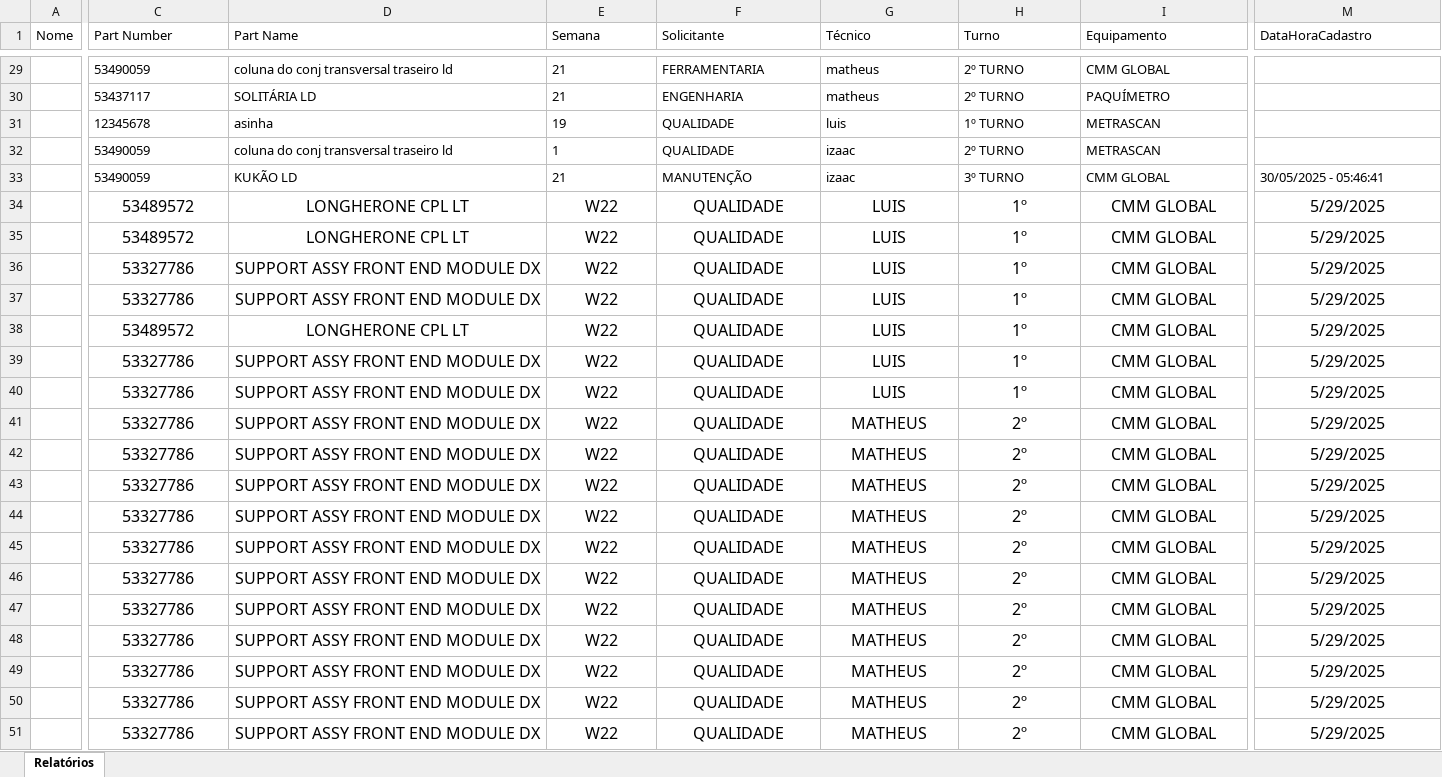
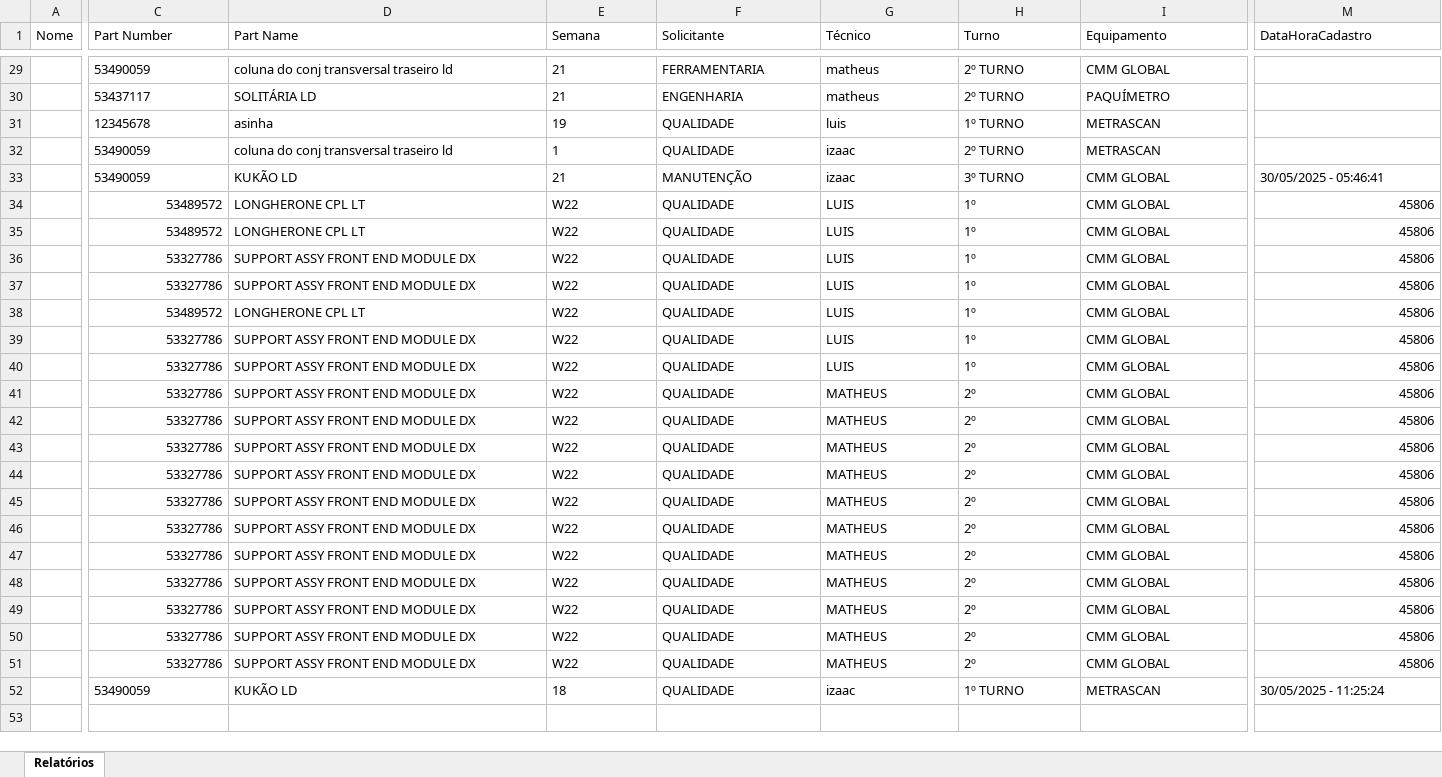
Before and after one commit to euluisdev/reports-save, an Excel workbook: data/relatorios.xlsx, sheet Relatórios, drawn as a sheet; only a part is shown, gaps mark what is left out; values as stored, in another font and other column widths than the file's, no borders; conditional formats not drawn; rows hold the shown columns only; the diff covers the shown part only; the diff names each change by its address in the sheet, - before the commit and + after, or states it on an @@ line.

Commit message:
add data in the xlsx file

```diff
--- a/data/relatorios.xlsx (sheet Relatórios)
+++ b/data/relatorios.xlsx (sheet Relatórios)
@@ C34:I51 text size: smaller @@
-C34:C51 alignment: center
+C34:C51 alignment: right
-D34:I51 alignment: center
+D34:I51 alignment: left
@@ M34:M51 text size: smaller @@
-M34:M51 (DataHoraCadastro): 5/29/2025
+M34:M51 (DataHoraCadastro): 45806
-M34:M51 alignment: center
+M34:M51 alignment: right
+row 52:  | 53490059 | KUKÃO LD | 18 | QUALIDADE | izaac | 1º TURNO | METRASCAN | 30/05/2025 - 11:25:24
```
Also changed, not shown: cell formats elsewhere in this sheet.
